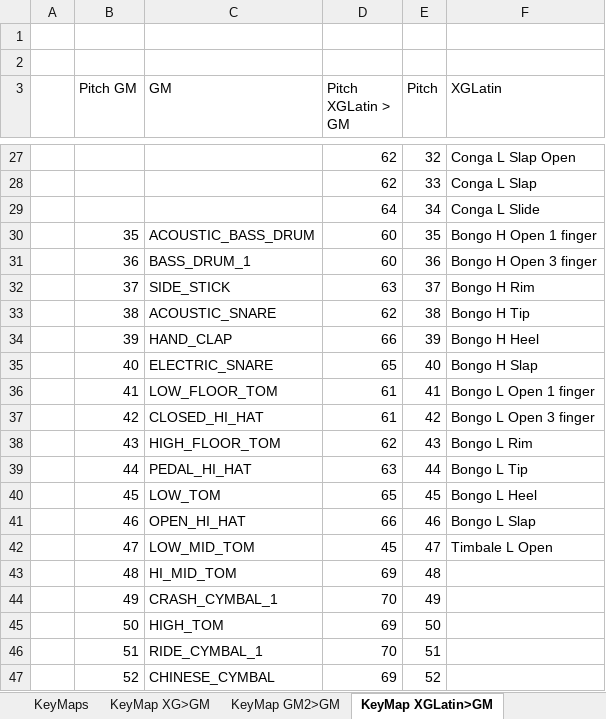
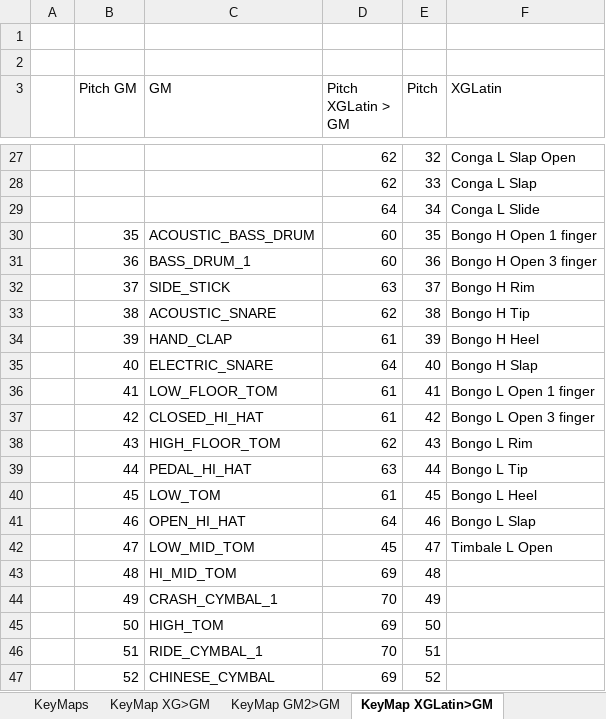
Before and after one commit to jjazzboss/JJazzLab, an Excel workbook: MidiConverters/src/org/jjazz/midiconverters/resources/MidiStandardJJazzLab-DATA.xlsx, sheet KeyMap XGLatin>GM, drawn as a sheet; only a part is shown, gaps mark what is left out; values as stored, in another font and other column widths than the file's, no borders; the diff names each change by its address in the sheet, - before the commit and + after, or states it on an @@ line.

```diff
--- a/MidiConverters/src/org/jjazz/midiconverters/resources/MidiStandardJJazzLab-DATA.xlsx (sheet KeyMap XGLatin>GM)
+++ b/MidiConverters/src/org/jjazz/midiconverters/resources/MidiStandardJJazzLab-DATA.xlsx (sheet KeyMap XGLatin>GM)
-D34 (Pitch XGLatin > GM): 66
+D34 (Pitch XGLatin > GM): 61
-D35 (Pitch XGLatin > GM): 65
+D35 (Pitch XGLatin > GM): 64
-D40 (Pitch XGLatin > GM): 65
+D40 (Pitch XGLatin > GM): 61
-D41 (Pitch XGLatin > GM): 66
+D41 (Pitch XGLatin > GM): 64
```
Also changed, not shown: 7 other files.
